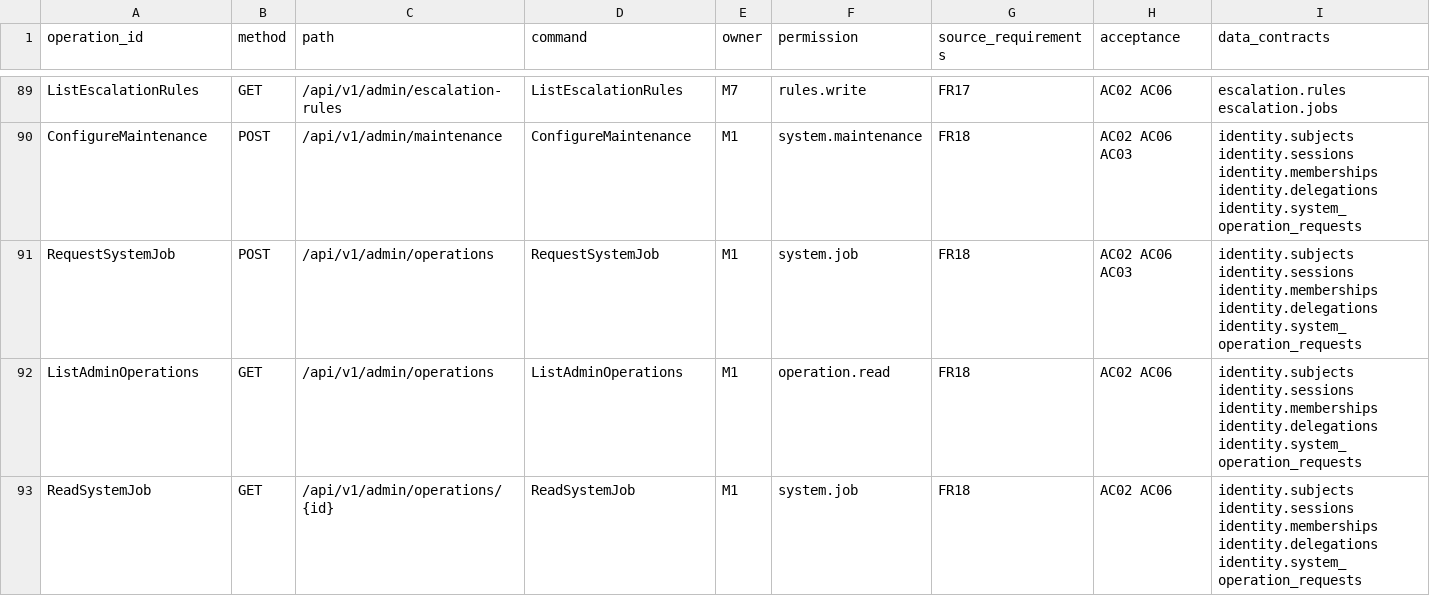
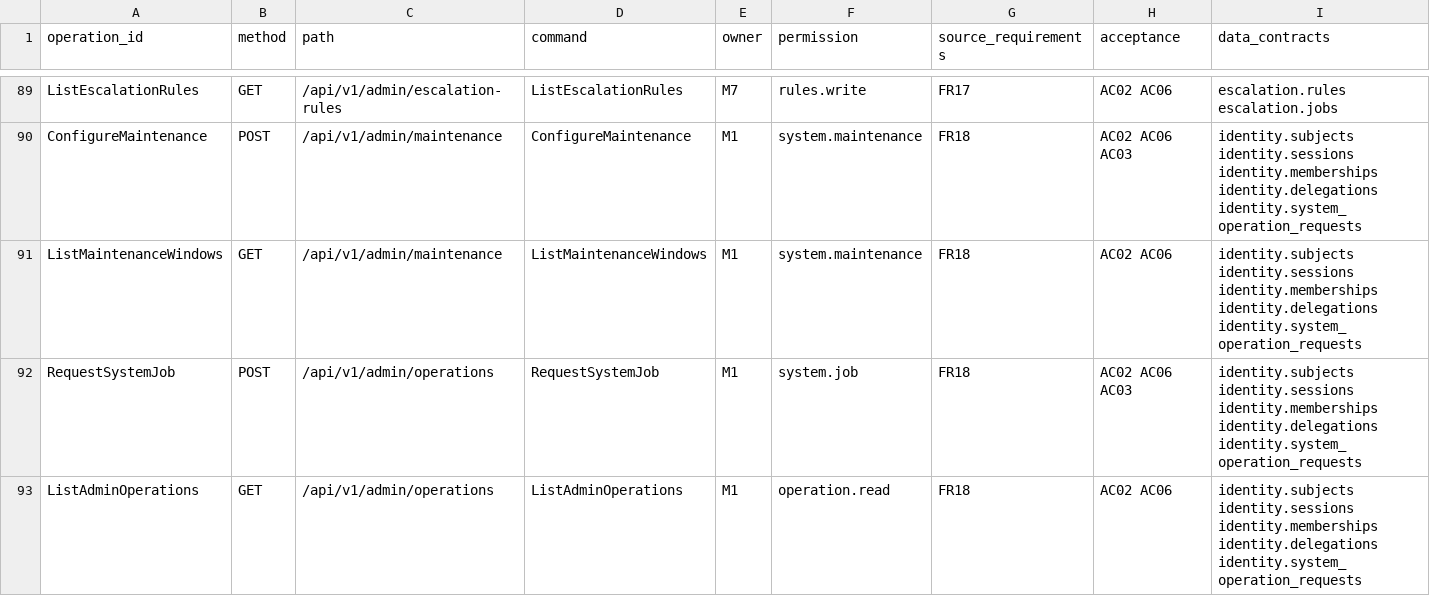
Before and after one commit to pedroiriano/helpdesk-tik-m0, a CSV file: contracts/business_traceability.csv, drawn as a sheet; only a part is shown, gaps mark what is left out; the shorter side is filled out with more unchanged rows; rows hold the shown columns only; the diff covers the shown part only; the diff names each change by its address in the sheet, - before the commit and + after, or states it on an @@ line.

Commit message:
feat(m1,ui): add Scheduled & Unscheduled Under Maintenance screens and admin controls

```diff
--- a/contracts/business_traceability.csv
+++ b/contracts/business_traceability.csv
+row 91: ListMaintenanceWindows | GET | /api/v1/admin/maintenance | ListMaintenanceWindows | M1 | system.maintenance | FR18 | AC02 AC06 | identity.subjects identity.sessions identity.memberships identity.delegations identity.system_operation_requests
```
Also changed, not shown: 1 added row elsewhere in this file, 21 other files.
